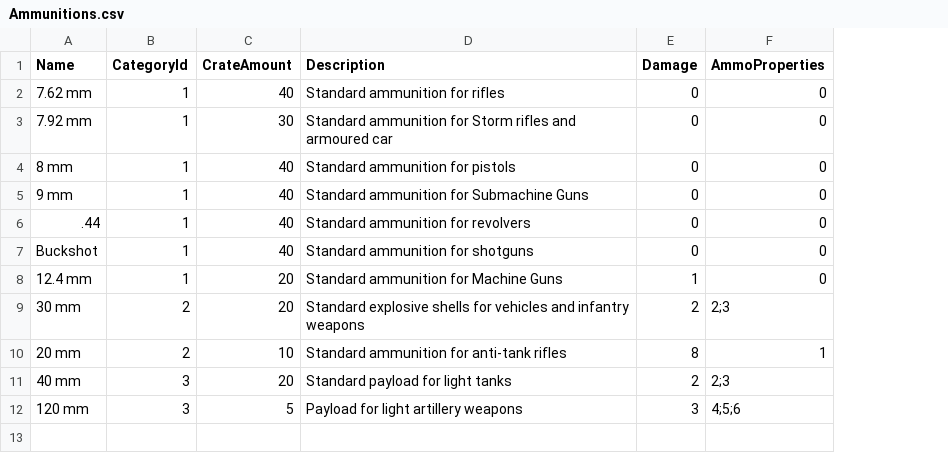
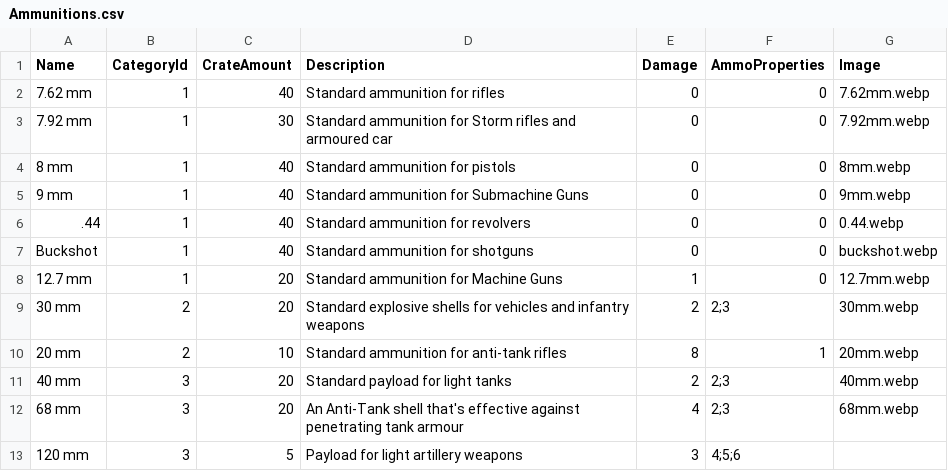
Before and after one commit to Tallis92/FoxholeIntelboard, a CSV file: IntelboardAPI/Data/CSV/Ammunitions.csv, drawn as a sheet; the diff names each change by its address in the sheet, - before the commit and + after, or states it on an @@ line.

Commit message:
Added images to all current csv items, also added image displays for admin pages

```diff
--- a/IntelboardAPI/Data/CSV/Ammunitions.csv
+++ b/IntelboardAPI/Data/CSV/Ammunitions.csv
+column G (Image), rows 2-11: 7.62mm.webp | 7.92mm.webp | 8mm.webp | 9mm.webp | 0.44.webp | buckshot.webp | 12.7mm.webp | 30mm.webp | 20mm.webp | 40mm.webp
-A8 (Name): 12.4 mm
+A8 (Name): 12.7 mm
+row 12: 68 mm | 3 | 20 | An Anti-Tank shell that's effective against penetrating tank armour | 4 | 2;3 | 68mm.webp
```
Also changed, not shown: IntelboardAPI/Data/CSV/ColonialWeapons.csv, IntelboardAPI/Data/CSV/Materials.csv, 13 other files.
